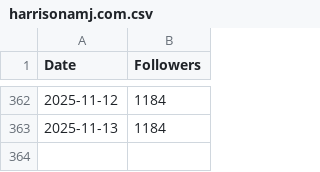
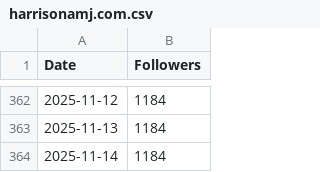
Before and after one commit to harrisonamj/BlueskyFollowCounter, a CSV file: harrisonamj.com.csv, drawn as a sheet; only a part is shown, gaps mark what is left out.

Commit message:
Update follower count on 2025-11-14

```diff
--- a/harrisonamj.com.csv
+++ b/harrisonamj.com.csv
@@ -363 +363,2 @@ Date,Followers
 2025-11-13,1184
+2025-11-14,1184
```
